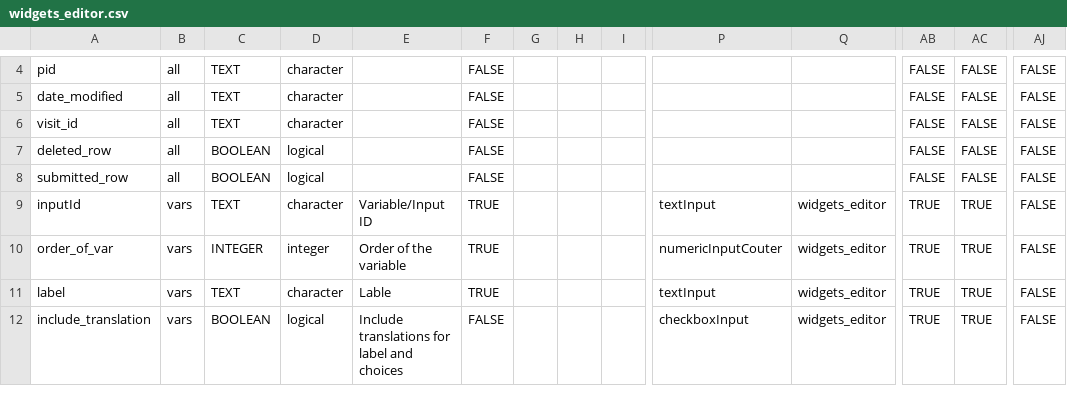
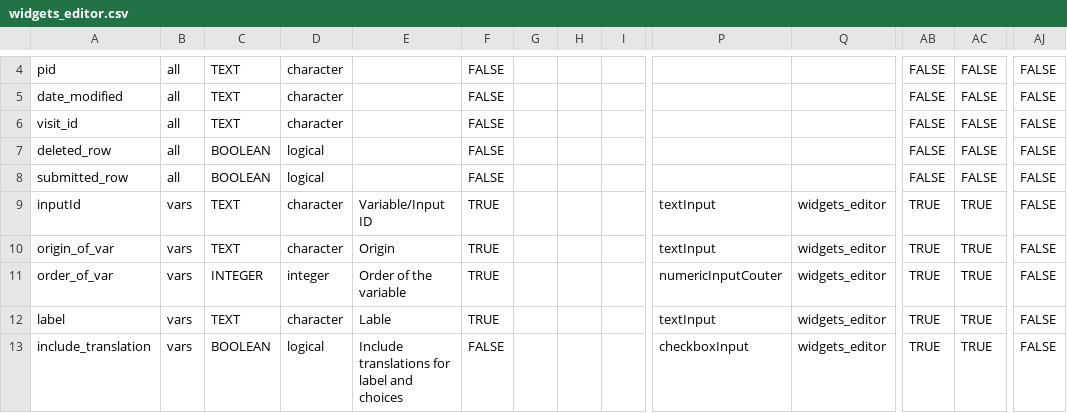
Before and after one commit to hcstubbe/lcarsc, a CSV file: widgets/widgets_editor.csv, drawn as a sheet; only a part is shown, gaps mark what is left out; rows hold the shown columns only; the diff names each change by its address in the sheet, - before the commit and + after, or states it on an @@ line.

Commit message:
Added upload with origin

```diff
--- a/widgets/widgets_editor.csv
+++ b/widgets/widgets_editor.csv
+row 10: origin_of_var | vars | TEXT | character | Origin | TRUE |  |  |  | textInput | widgets_editor | TRUE | TRUE | FALSE
```
Also changed, not shown: 3 other files.
